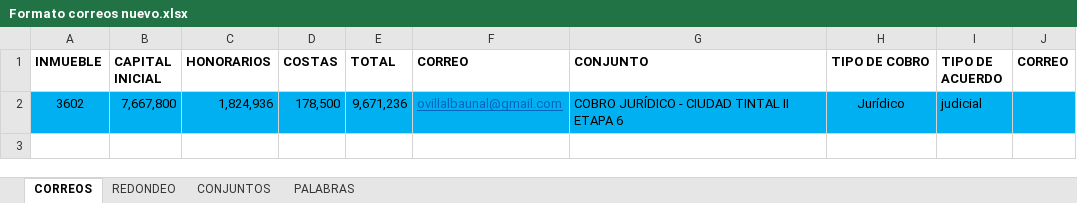
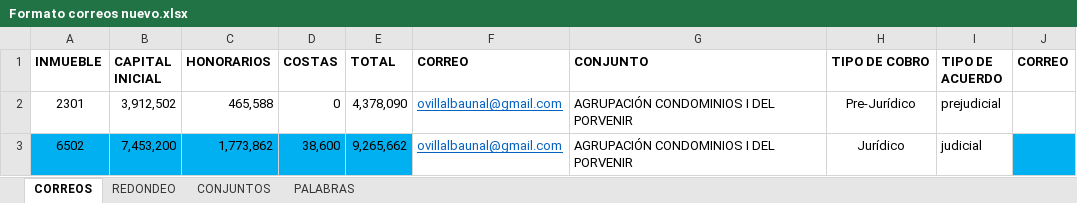
Before and after one commit to ovillalbah/CorreosCarvel, an Excel workbook: Formato correos nuevo.xlsx, sheet CORREOS, drawn as a sheet; values as stored, in another font and other column widths than the file's, no borders; removed rows and columns are numbered as before the commit, all else as after; the diff names each change by its address in the sheet, - before the commit and + after, or states it on an @@ line.

```diff
--- a/Formato correos nuevo.xlsx (sheet CORREOS)
+++ b/Formato correos nuevo.xlsx (sheet CORREOS)
-row 2: 3602 | 7,667,800 | 1,824,936 | 178,500 | 9,671,236 | ovillalbaunal@gmail.com | COBRO JURÍDICO - CIUDAD TINTAL II ETAPA 6 | Jurídico | judicial
+row 2: 2301 | 3,912,502 | 465,588 | 0 | 4,378,090 | ovillalbaunal@gmail.com | AGRUPACIÓN CONDOMINIOS I DEL PORVENIR | Pre-Jurídico | prejudicial
+row 3: 6502 | 7,453,200 | 1,773,862 | 38,600 | 9,265,662 | ovillalbaunal@gmail.com | AGRUPACIÓN CONDOMINIOS I DEL PORVENIR | Jurídico | judicial
```
Also changed, not shown: sheet REDONDEO, sheet CONJUNTOS, 3 other files.
